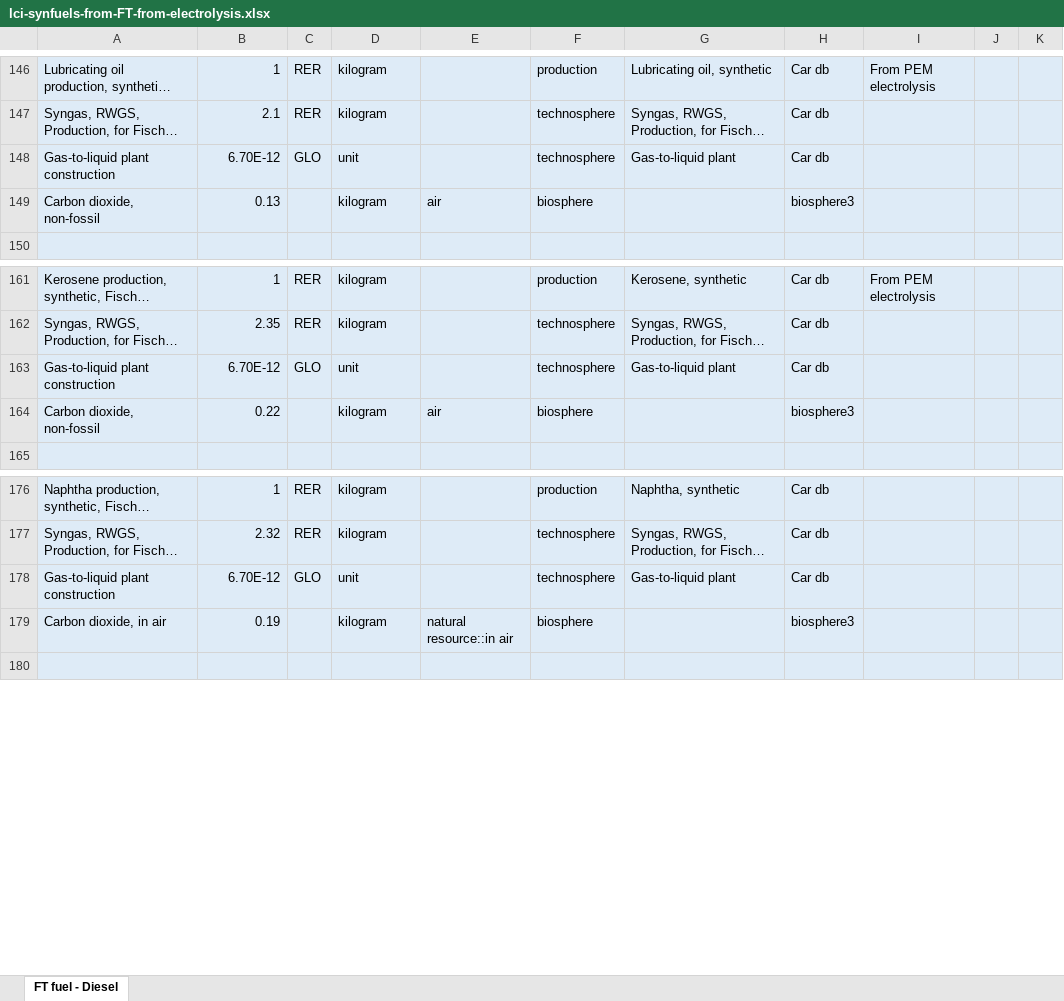
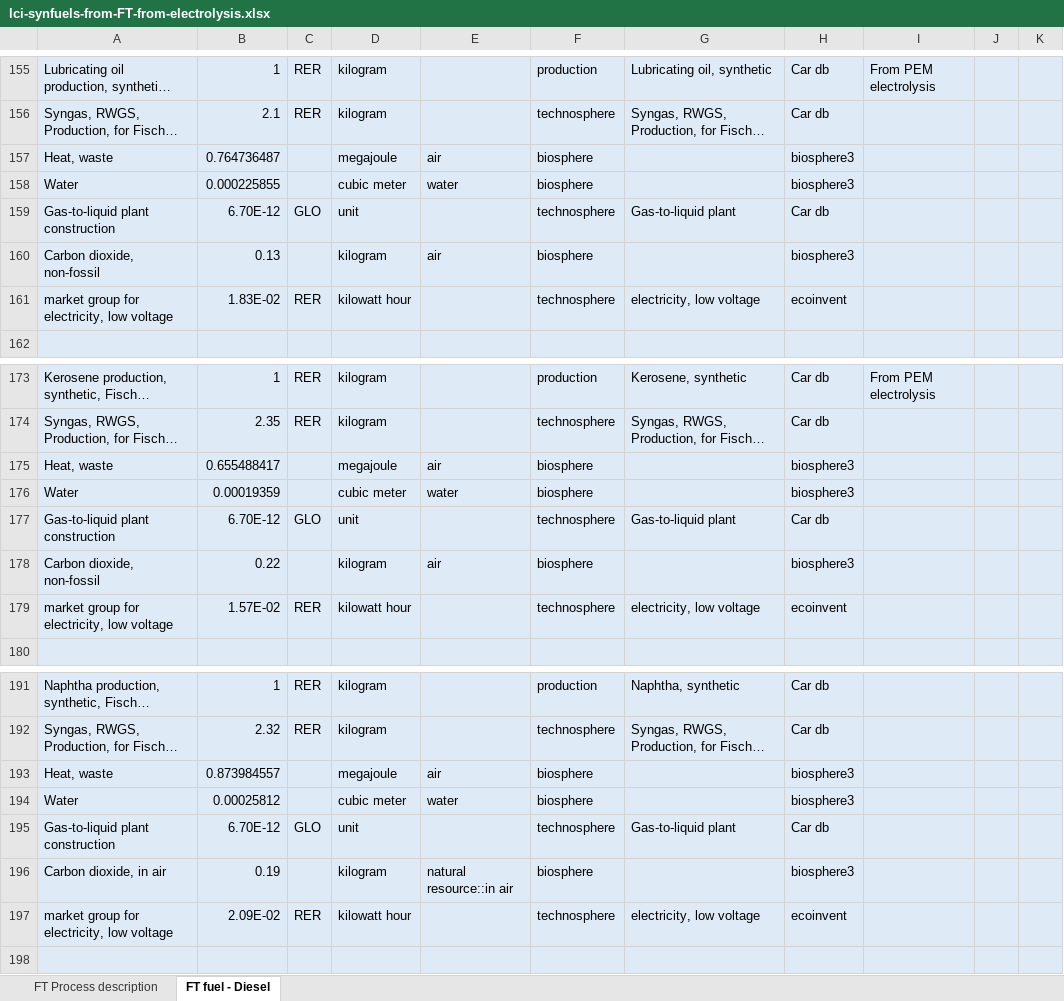
Before and after one commit to polca/premise, an Excel workbook: premise/data/additional_inventories/lci-synfuels-from-FT-from-electrolysis.xlsx, sheet FT fuel - Diesel, drawn as a sheet; only a part is shown, gaps mark what is left out; long unchanged cells end in …; values as stored, in another font and other column widths than the file's, no borders; the diff covers the shown part only; the diff names each change by its address in the sheet, - before the commit and + after, or states it on an @@ line.

```diff
--- a/premise/data/additional_inventories/lci-synfuels-from-FT-from-electrolysis.xlsx (sheet FT fuel - Diesel)
+++ b/premise/data/additional_inventories/lci-synfuels-from-FT-from-electrolysis.xlsx (sheet FT fuel - Diesel)
+sheet tab: FT Process description
+row 157: Heat, waste | 0.764736487 |  | megajoule | air | biosphere |  | biosphere3
+row 158: Water | 0.000225855 |  | cubic meter | water | biosphere |  | biosphere3
+row 161: market group for electricity, low voltage | 1.83E-02 | RER | kilowatt hour |  | technosphere | electricity, low voltage | ecoinvent
+row 175: Heat, waste | 0.655488417 |  | megajoule | air | biosphere |  | biosphere3
+row 176: Water | 0.00019359 |  | cubic meter | water | biosphere |  | biosphere3
+row 179: market group for electricity, low voltage | 1.57E-02 | RER | kilowatt hour |  | technosphere | electricity, low voltage | ecoinvent
+row 193: Heat, waste | 0.873984557 |  | megajoule | air | biosphere |  | biosphere3
+row 194: Water | 0.00025812 |  | cubic meter | water | biosphere |  | biosphere3
+row 197: market group for electricity, low voltage | 2.09E-02 | RER | kilowatt hour |  | technosphere | electricity, low voltage | ecoinvent
```
Also changed, not shown: 12 added rows and 1 edited cell elsewhere in this sheet, premise/data/additional_inventories/lci-synfuels-from-methanol-from-electrolysis.xlsx.
